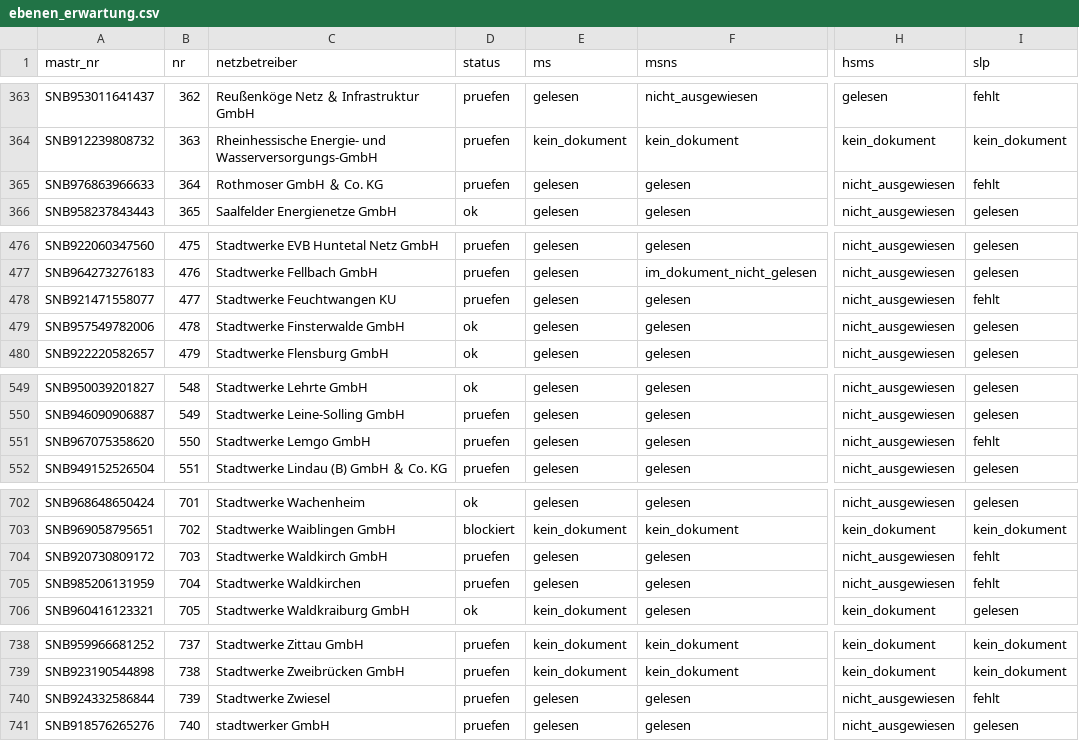
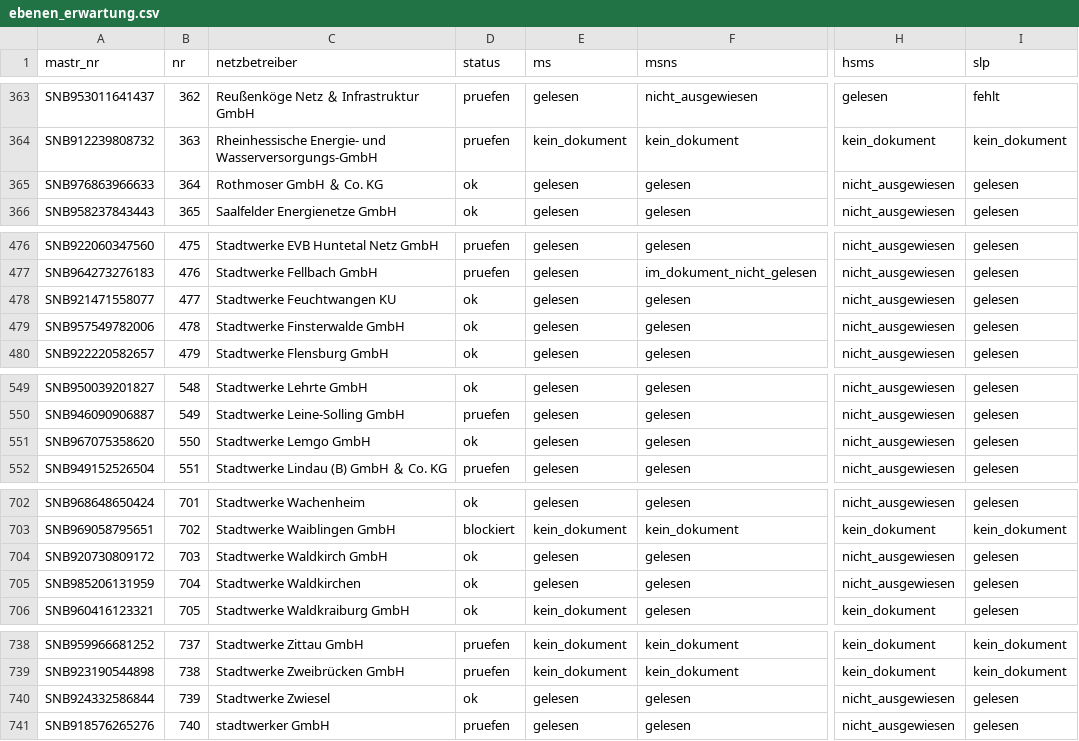
Before and after one commit to buelentd/netzentgelte-strom, a CSV file: ergebnis/ebenen_erwartung.csv, drawn as a sheet; only a part is shown, gaps mark what is left out; the diff covers the shown part only; the diff names each change by its address in the sheet, - before the commit and + after, or states it on an @@ line.

```diff
--- a/ergebnis/ebenen_erwartung.csv
+++ b/ergebnis/ebenen_erwartung.csv
-D365 (status): pruefen
+D365 (status): ok
-I365 (slp): fehlt
+I365 (slp): gelesen
-D478 (status): pruefen
+D478 (status): ok
-I478 (slp): fehlt
+I478 (slp): gelesen
-D551 (status): pruefen
+D551 (status): ok
-I551 (slp): fehlt
+I551 (slp): gelesen
-D704:D705 (status): pruefen
+D704:D705 (status): ok
-I704:I705 (slp): fehlt
+I704:I705 (slp): gelesen
-D740 (status): pruefen
+D740 (status): ok
-I740 (slp): fehlt
+I740 (slp): gelesen
```
Also changed, not shown: 6 edited cells elsewhere in this file, ergebnis/gefunden.csv, ergebnis/netzentgelte_2026.csv, 5 other files.
